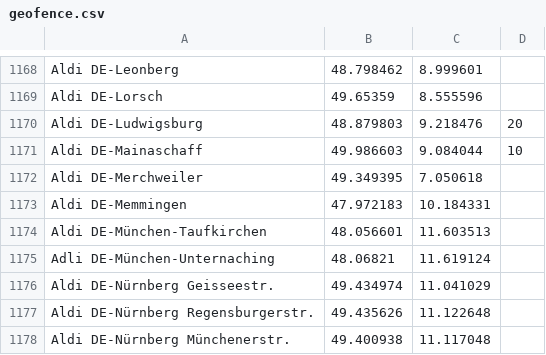
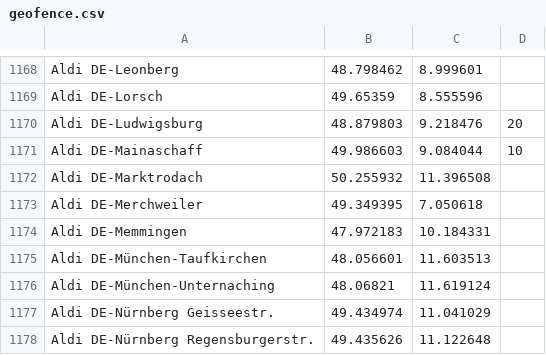
Before and after one commit to bassmaster187/TeslaLogger, a CSV file: TeslaLogger/bin/geofence.csv, drawn as a sheet; only a part is shown, gaps mark what is left out; the shorter side is filled out with more unchanged rows.

Commit message:
Update geofence.csv
fix typo, add Aldi Marktrodach

```diff
--- a/TeslaLogger/bin/geofence.csv
+++ b/TeslaLogger/bin/geofence.csv
@@ -1171,2 +1171,3 @@ Aldi DE-Ludwigsburg, 48.879803,9.218476,20
 Aldi DE-Mainaschaff, 49.986603, 9.084044, 10
+Aldi DE-Marktrodach, 50.255932, 11.396508
 Aldi DE-Merchweiler, 49.349395, 7.050618
@@ -1174,3 +1175,3 @@ Aldi DE-Memmingen, 47.972183, 10.184331
 Aldi DE-München-Taufkirchen, 48.056601,11.603513
-Adli DE-München-Unternaching, 48.06821,11.619124
+Aldi DE-München-Unternaching, 48.06821,11.619124
 Aldi DE-Nürnberg Geisseestr., 49.434974, 11.041029
```
